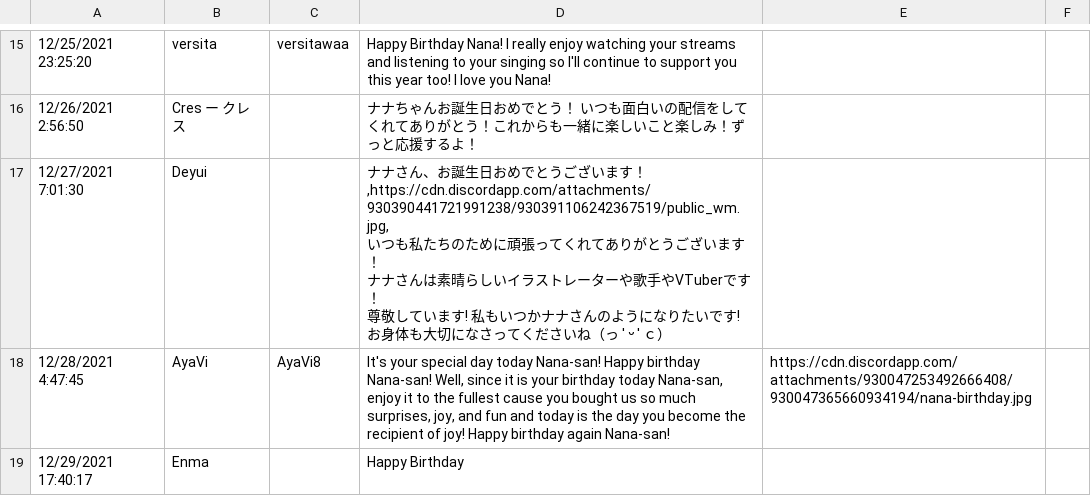
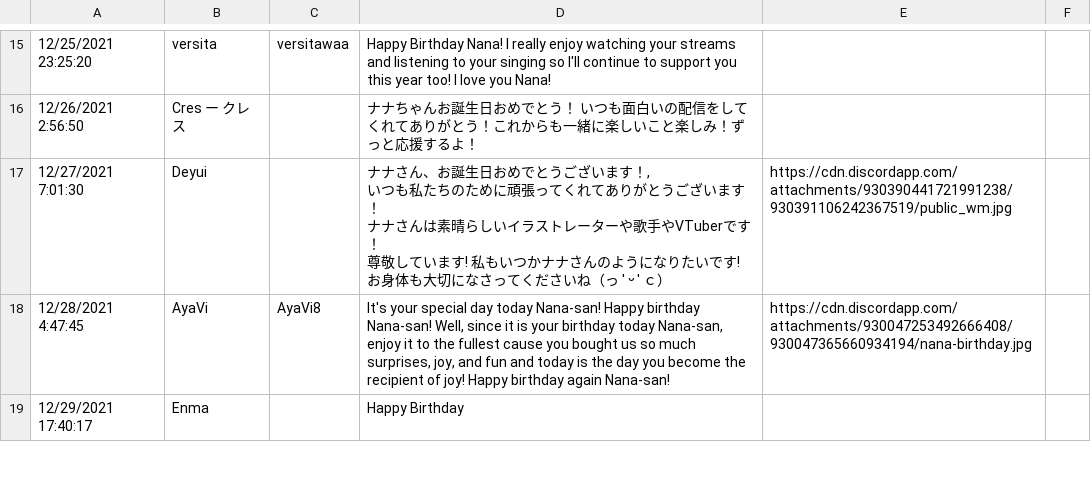
Before and after one commit to amedott/kaguranana2024bday, a CSV file: src/responses.csv, drawn as a sheet; only a part is shown, gaps mark what is left out; ↵ is a line break in a cell; the diff names each change by its address in the sheet, - before the commit and + after, or states it on an @@ line.

```diff
--- a/src/responses.csv
+++ b/src/responses.csv
-D17: …います！,https://cdn.discordapp.com/attachments/930390441721991238/930391106242367519/public_wm.jpg, ↵ いつも私…
+D17: …います！, ↵ いつも私…
-E17: (empty)
+E17: https://cdn.discordapp.com/attachments/930390441721991238/930391106242367519/public_wm.jpg
```
Also changed, not shown: 2 other files.
